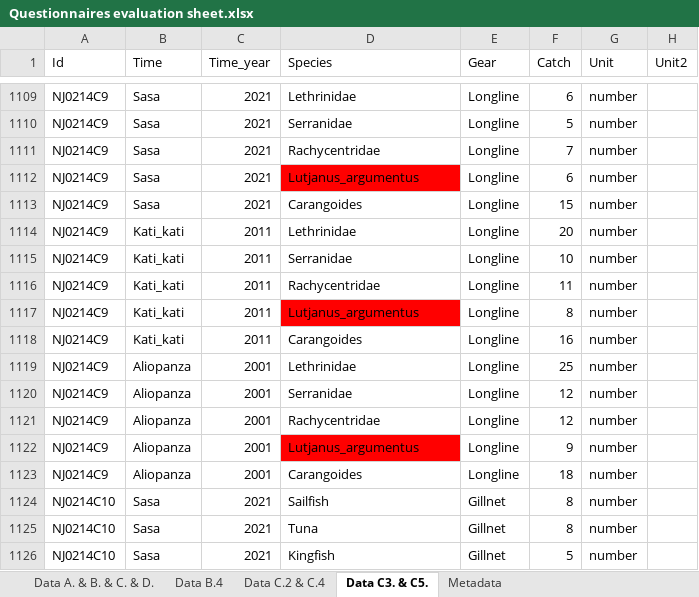
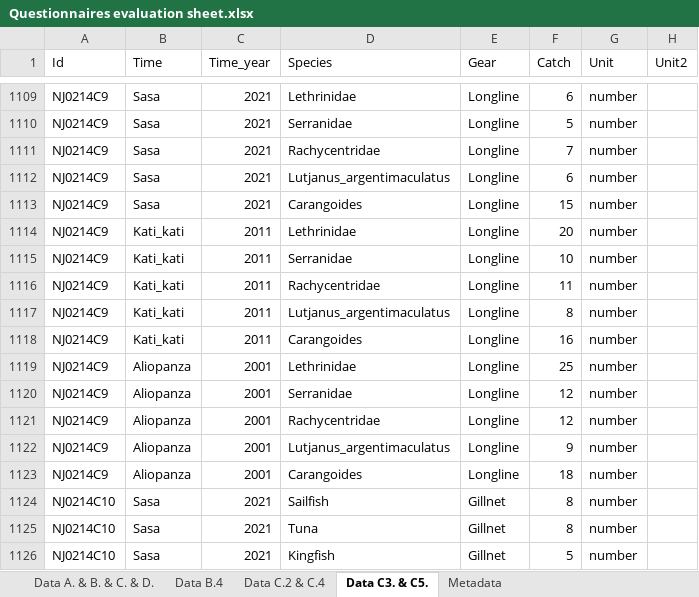
Before and after one commit to Jrehren/Questionnaires, an Excel workbook: Data/Questionnaires evaluation sheet.xlsx, sheet Data C3. & C5., drawn as a sheet; only a part is shown, gaps mark what is left out; values as stored, in another font and other column widths than the file's, no borders; the diff covers the shown part only; the diff names each change by its address in the sheet, - before the commit and + after, or states it on an @@ line.

```diff
--- a/Data/Questionnaires evaluation sheet.xlsx (sheet Data C3. & C5.)
+++ b/Data/Questionnaires evaluation sheet.xlsx (sheet Data C3. & C5.)
-D1112 (Species): Lutjanus_argumentus
+D1112 (Species): Lutjanus_argentimaculatus
-D1112 fill: #FF0000
+D1112 fill: none
-D1117 (Species): Lutjanus_argumentus
+D1117 (Species): Lutjanus_argentimaculatus
-D1117 fill: #FF0000
+D1117 fill: none
-D1122 (Species): Lutjanus_argumentus
+D1122 (Species): Lutjanus_argentimaculatus
-D1122 fill: #FF0000
+D1122 fill: none
```
Also changed, not shown: 3 removed rows and cell formats elsewhere in this sheet, sheet Data B.4, sheet Data A. & B. & C. & D., formulas that keep their value, 10 other files.
